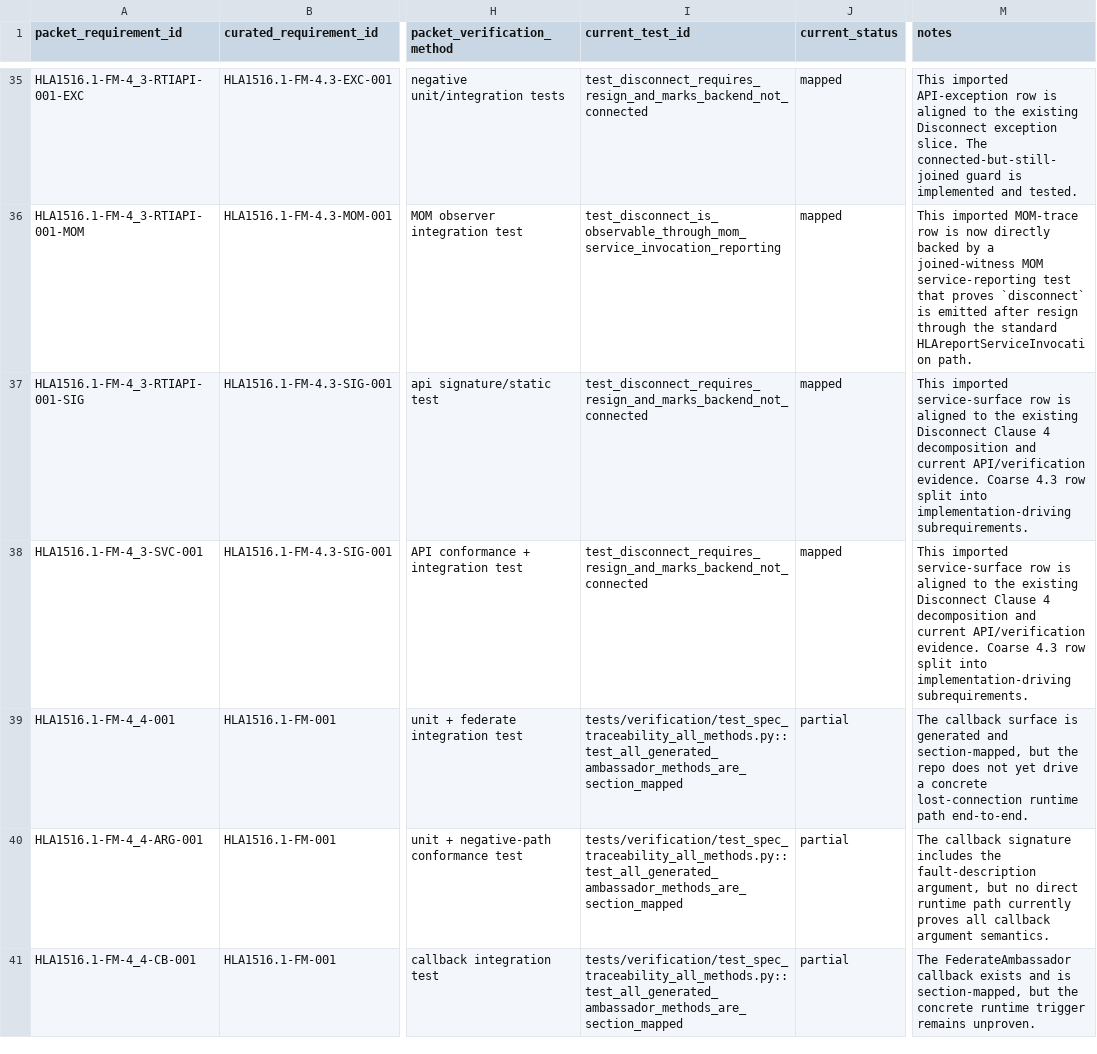
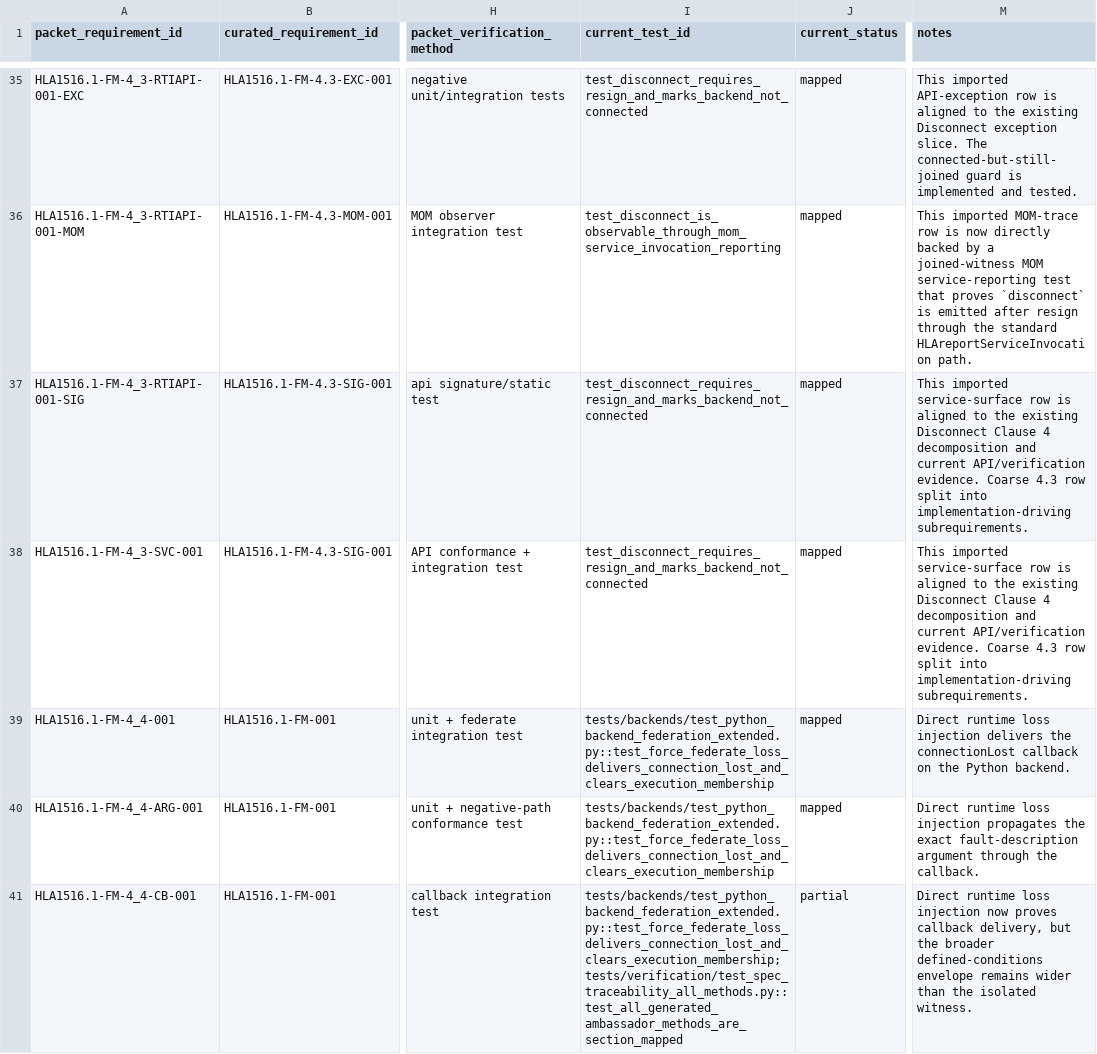
Before and after one commit to sheepfling/sturdy-broccoli, a CSV file: requirements/2010/hla1516_1_fm_detailed_reconciliation.csv, drawn as a sheet; only a part is shown, gaps mark what is left out; the diff covers the shown part only; the diff names each change by its address in the sheet, - before the commit and + after, or states it on an @@ line.

Commit message:
requirements: tighten 2010 federation-management loss evidence

```diff
--- a/requirements/2010/hla1516_1_fm_detailed_reconciliation.csv
+++ b/requirements/2010/hla1516_1_fm_detailed_reconciliation.csv
-I39:I40 (current_test_id): tests/verification/test_spec_traceability_all_methods.py::test_all_generated_ambassador_methods_are_section_mapped
+I39:I40 (current_test_id): tests/backends/test_python_backend_federation_extended.py::test_force_federate_loss_delivers_connection_lost_and_clears_execution_membership
-J39:J40 (current_status): partial
+J39:J40 (current_status): mapped
-M39 (notes): The callback surface is generated and section-mapped, but the repo does not yet drive a concrete lost-connection runtime path end-to-end.
+M39 (notes): Direct runtime loss injection delivers the connectionLost callback on the Python backend.
-M40 (notes): The callback signature includes the fault-description argument, but no direct runtime path currently proves all callback argument semantics.
+M40 (notes): Direct runtime loss injection propagates the exact fault-description argument through the callback.
-I41 (current_test_id): tests/verification/test_spec_traceability_all_methods.py::test_all_generated_ambassador_methods_are_section_mapped
+I41 (current_test_id): tests/backends/test_python_backend_federation_extended.py::test_force_federate_loss_delivers_connection_lost_and_clears_execution_membership;tests/verification/test_spec_traceability_all_methods.py::test_all_generated_ambassador_methods_are_section_mapped
-M41 (notes): The FederateAmbassador callback exists and is section-mapped, but the concrete runtime trigger remains unproven.
+M41 (notes): Direct runtime loss injection now proves callback delivery, but the broader defined-conditions envelope remains wider than the isolated witness.
```
Also changed, not shown: 18 edited cells elsewhere in this file, 6 other files.
